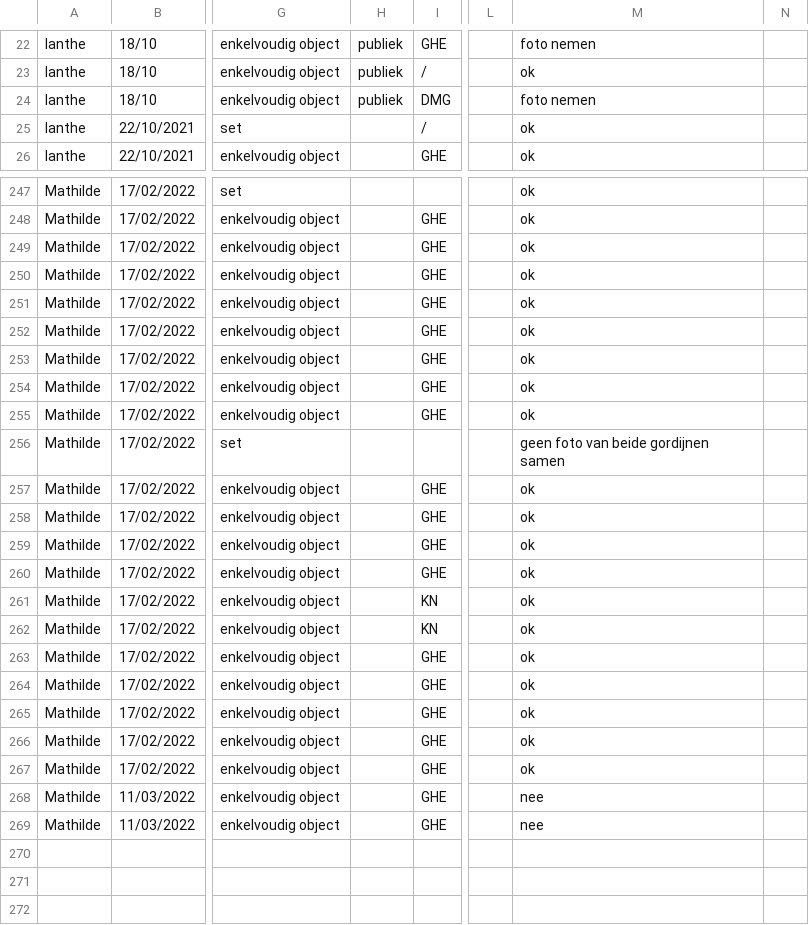
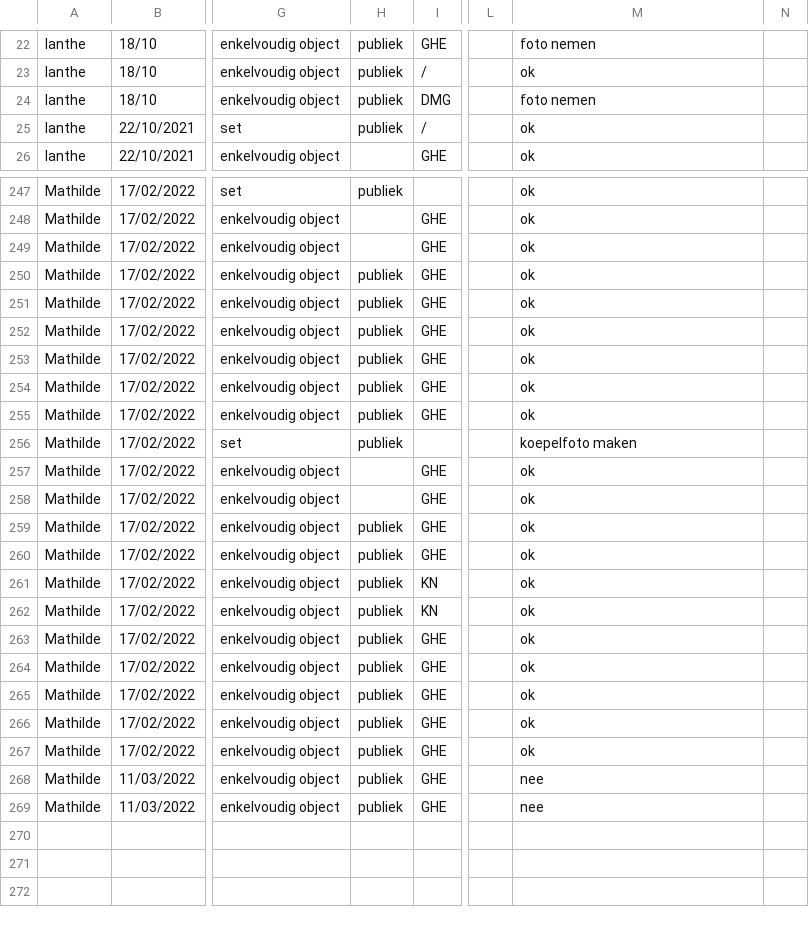
Before and after one commit to DesignMuseumGent/flat-voortgang, a CSV file: voortgang.csv, drawn as a sheet; only a part is shown, gaps mark what is left out; the diff covers the shown part only; the diff names each change by its address in the sheet, - before the commit and + after, or states it on an @@ line.

```diff
--- a/voortgang.csv
+++ b/voortgang.csv
-H25: (empty)
+H25: publiek
-H247: (empty)
+H247: publiek
-H250:H256: (empty)
+H250:H256: publiek
-M256: geen foto van beide gordijnen samen
+M256: koepelfoto maken
-H259:H269: (empty)
+H259:H269: publiek
```
Also changed, not shown: 56 edited cells elsewhere in this file.
